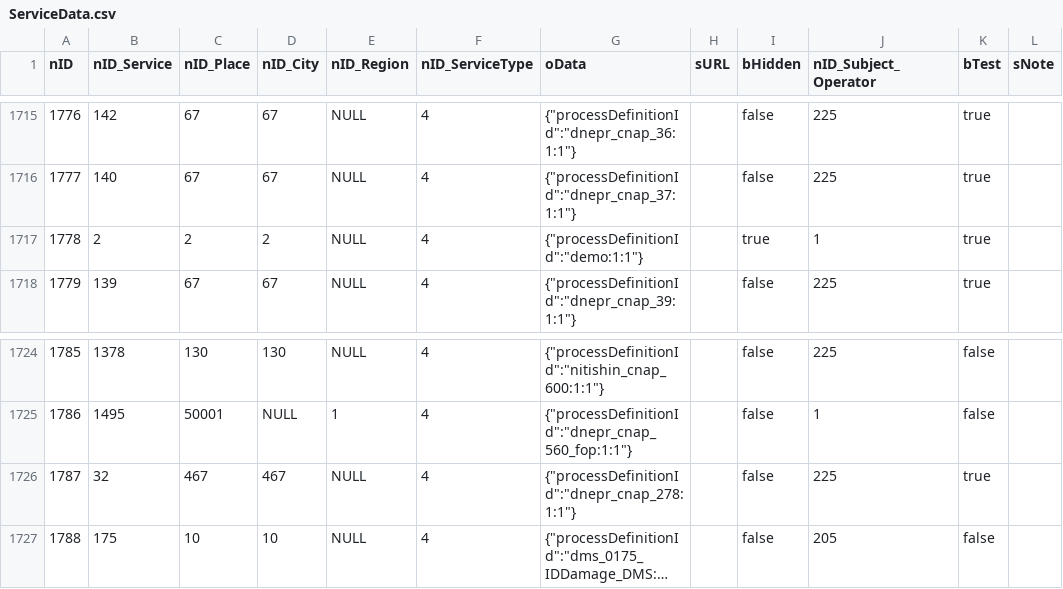
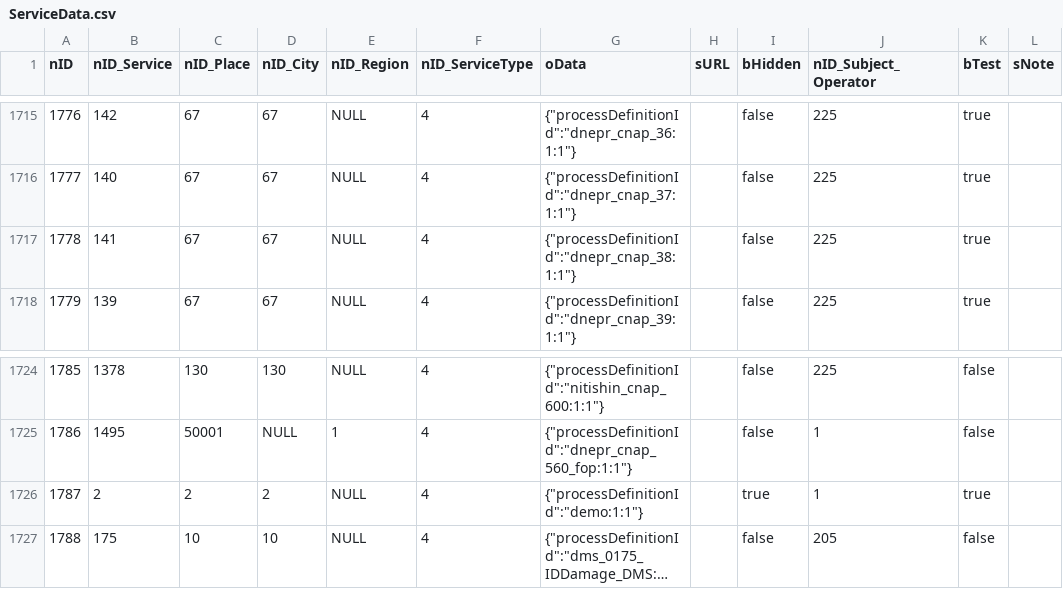
Before and after one commit to iGov-UA/iGov_Data, a CSV file: wf-central/src/main/resources/data/iGov__Test_Delta/ServiceData.csv, drawn as a sheet; only a part is shown, gaps mark what is left out; long unchanged cells end in …; the diff names each change by its address in the sheet, - before the commit and + after, or states it on an @@ line.

Commit message:
fix

```diff
--- a/wf-central/src/main/resources/data/iGov__Test_Delta/ServiceData.csv
+++ b/wf-central/src/main/resources/data/iGov__Test_Delta/ServiceData.csv
-B1717 (nID_Service): 2
+B1717 (nID_Service): 141
-C1717 (nID_Place): 2
+C1717 (nID_Place): 67
-D1717 (nID_City): 2
+D1717 (nID_City): 67
-G1717 (oData): {"processDefinitionId":"demo:1:1"}
+G1717 (oData): {"processDefinitionId":"dnepr_cnap_38:1:1"}
-I1717 (bHidden): true
+I1717 (bHidden): false
-J1717 (nID_Subject_Operator): 1
+J1717 (nID_Subject_Operator): 225
-B1726 (nID_Service): 32
+B1726 (nID_Service): 2
-C1726 (nID_Place): 467
+C1726 (nID_Place): 2
-D1726 (nID_City): 467
+D1726 (nID_City): 2
-G1726 (oData): {"processDefinitionId":"dnepr_cnap_278:1:1"}
+G1726 (oData): {"processDefinitionId":"demo:1:1"}
-I1726 (bHidden): false
+I1726 (bHidden): true
-J1726 (nID_Subject_Operator): 225
+J1726 (nID_Subject_Operator): 1
```
